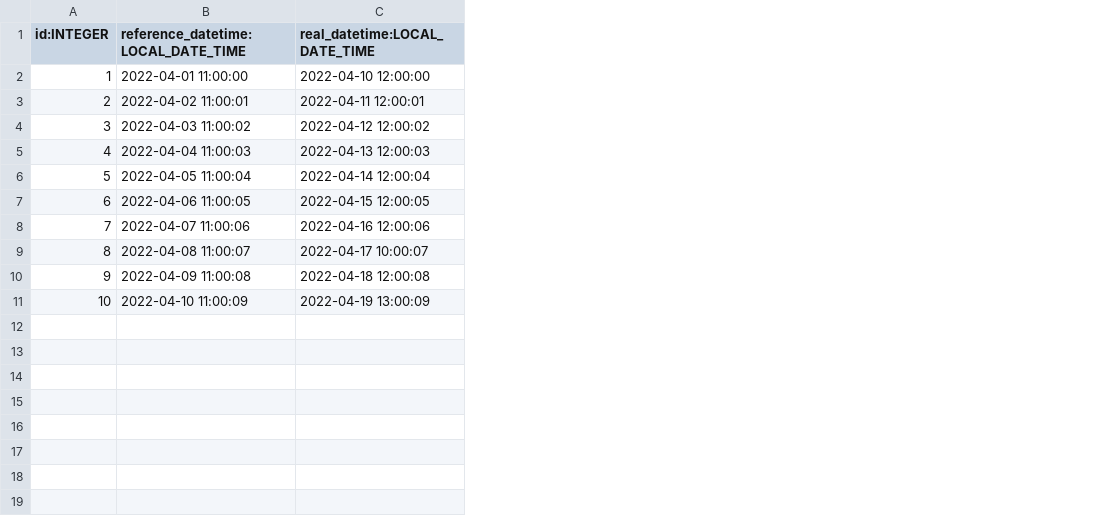
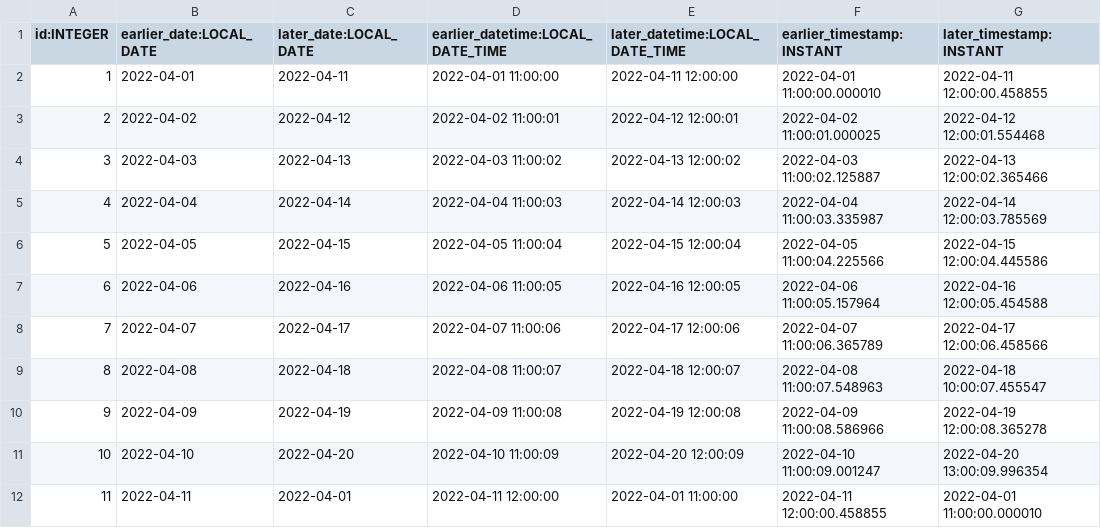
Before and after one commit to dqops/dqo, a CSV file: dqoai/sampledata/test_data_timeliness_sensors.csv, drawn as a sheet; removed rows and columns are numbered as before the commit, all else as after; the diff names each change by its address in the sheet, - before the commit and + after, or states it on an @@ line.

Commit message:
Updated timeliness testing sample data to include date and timestamp formats.

```diff
--- a/dqoai/sampledata/test_data_timeliness_sensors.csv
+++ b/dqoai/sampledata/test_data_timeliness_sensors.csv
+column B (earlier_date:LOCAL_DATE), rows 2-11: 2022-04-01 | 2022-04-02 | 2022-04-03 | 2022-04-04 | 2022-04-05 | 2022-04-06 | 2022-04-07 | 2022-04-08 | 2022-04-09 | 2022-04-10
+column C (later_date:LOCAL_DATE), rows 2-11: 2022-04-11 | 2022-04-12 | 2022-04-13 | 2022-04-14 | 2022-04-15 | 2022-04-16 | 2022-04-17 | 2022-04-18 | 2022-04-19 | 2022-04-20
-column C (real_datetime:LOCAL_DATE_TIME), rows 2-11: 2022-04-10 12:00:00 | 2022-04-11 12:00:01 | 2022-04-12 12:00:02 | 2022-04-13 12:00:03 | 2022-04-14 12:00:04 | 2022-04-15 12:00:05 | 2022-04-16 12:00:06 | 2022-04-17 10:00:07 | 2022-04-18 12:00:08 | 2022-04-19 13:00:09
+column E (later_datetime:LOCAL_DATE_TIME), rows 2-11: 2022-04-11 12:00:00 | 2022-04-12 12:00:01 | 2022-04-13 12:00:02 | 2022-04-14 12:00:03 | 2022-04-15 12:00:04 | 2022-04-16 12:00:05 | 2022-04-17 12:00:06 | 2022-04-18 12:00:07 | 2022-04-19 12:00:08 | 2022-04-20 12:00:09
+column F (earlier_timestamp:INSTANT), rows 2-11: 2022-04-01 11:00:00.000010 | 2022-04-02 11:00:01.000025 | 2022-04-03 11:00:02.125887 | 2022-04-04 11:00:03.335987 | 2022-04-05 11:00:04.225566 | 2022-04-06 11:00:05.157964 | 2022-04-07 11:00:06.365789 | 2022-04-08 11:00:07.548963 | 2022-04-09 11:00:08.586966 | 2022-04-10 11:00:09.001247
+column G (later_timestamp:INSTANT), rows 2-11: 2022-04-11 12:00:00.458855 | 2022-04-12 12:00:01.554468 | 2022-04-13 12:00:02.365466 | 2022-04-14 12:00:03.785569 | 2022-04-15 12:00:04.445586 | 2022-04-16 12:00:05.454588 | 2022-04-17 12:00:06.458566 | 2022-04-18 10:00:07.455547 | 2022-04-19 12:00:08.365278 | 2022-04-20 13:00:09.996354
-D1: reference_datetime:LOCAL_DATE_TIME
+D1: earlier_datetime:LOCAL_DATE_TIME
+row 12: 11 | 2022-04-11 | 2022-04-01 | 2022-04-11 12:00:00 | 2022-04-01 11:00:00 | 2022-04-11 12:00:00.458855 | 2022-04-01 11:00:00.000010
```
